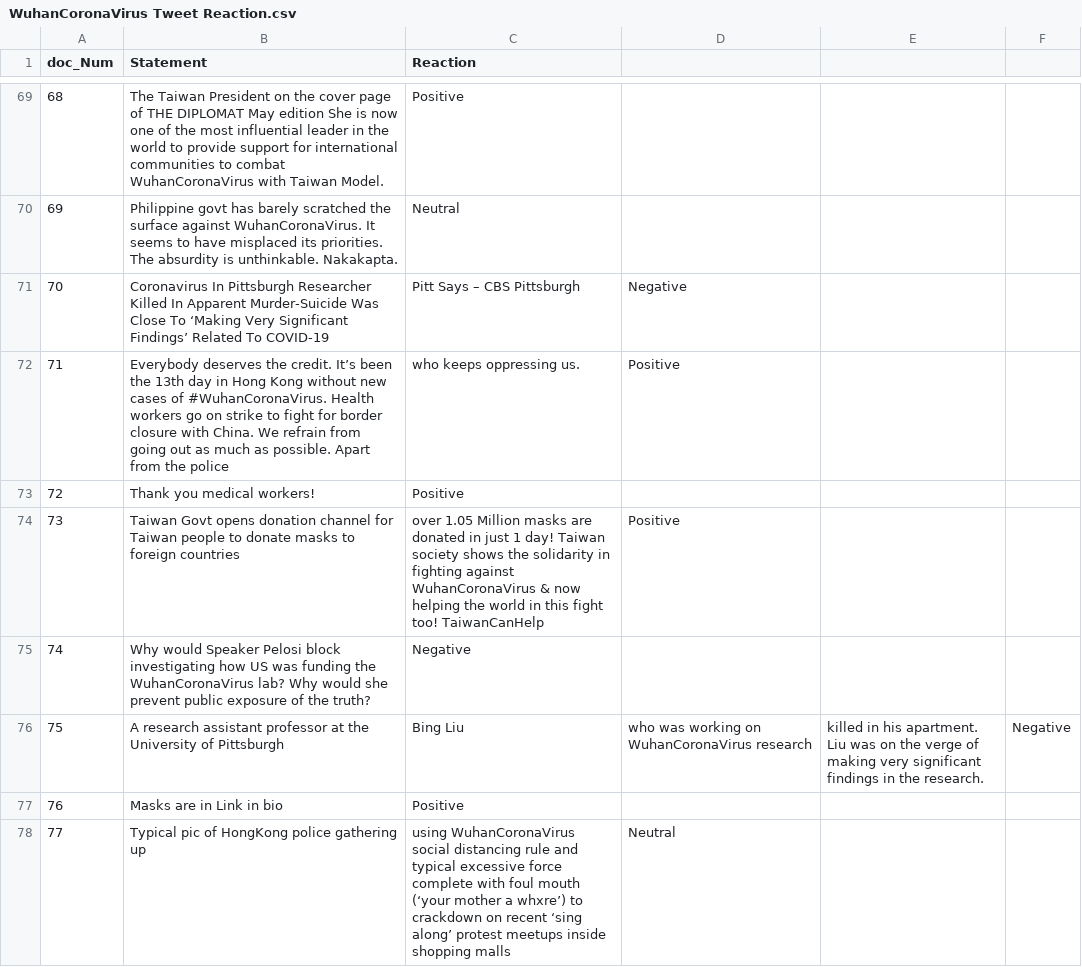
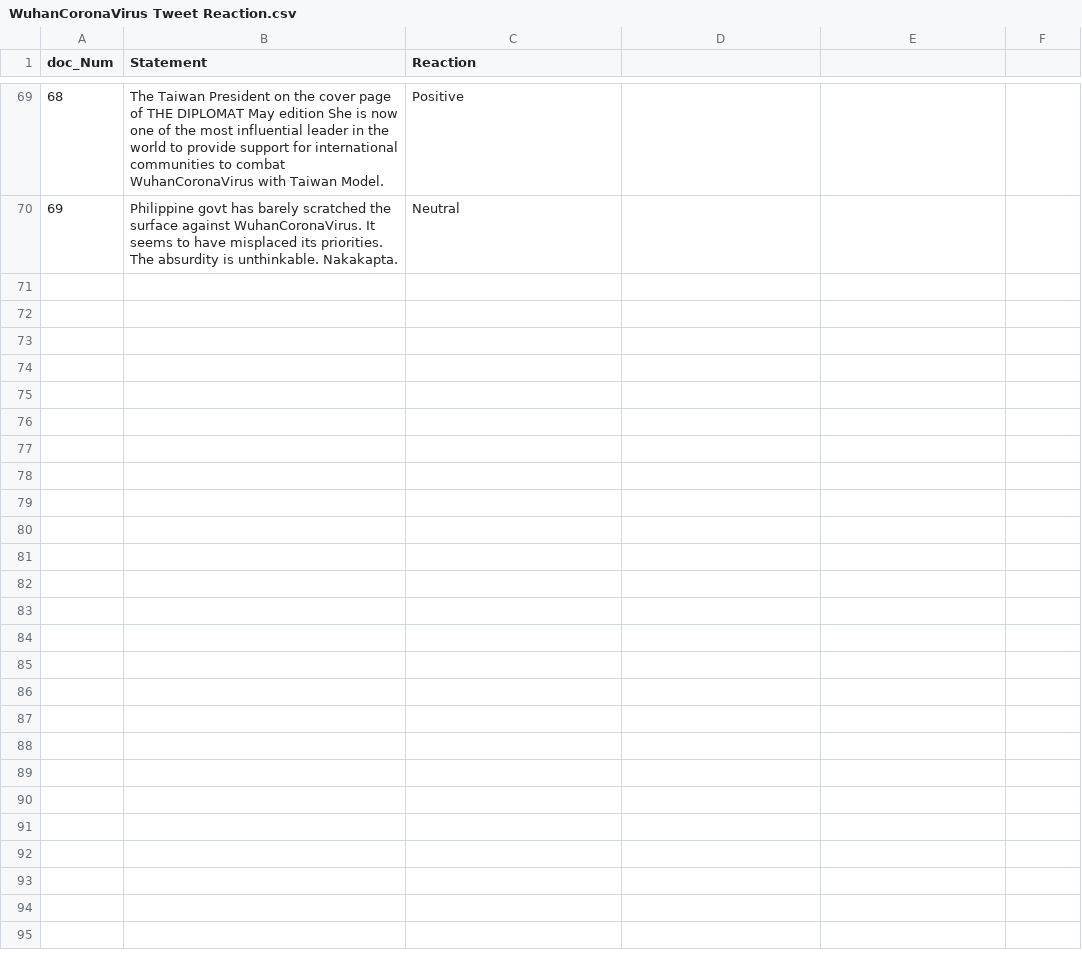
Before and after one commit to NikhithaKunati/INFO5731_Spring2020, a CSV file: WuhanCoronaVirus Tweet Reaction.csv, drawn as a sheet; only a part is shown, gaps mark what is left out; the diff names each change by its address in the sheet, - before the commit and + after, or states it on an @@ line.

Commit message:
Update WuhanCoronaVirus Tweet Reaction.csv

```diff
--- a/WuhanCoronaVirus Tweet Reaction.csv
+++ b/WuhanCoronaVirus Tweet Reaction.csv
-row 71: 70 | Coronavirus In Pittsburgh Researcher Killed In Apparent Murder-Suicide Was Close To ‘Making Very Significant Findings’ Related To COVID-19 | Pitt Says – CBS Pittsburgh | Negative
-row 72: 71 | Everybody deserves the credit. It’s been the 13th day in Hong Kong without new cases of #WuhanCoronaVirus. Health workers go on strike to fight for border closure with China. We refrain from going out as much as possible. Apart from the police | who keeps oppressing us. | Positive
-row 73: 72 | Thank you medical workers! | Positive
-row 74: 73 | Taiwan Govt opens donation channel for Taiwan people to donate masks to foreign countries | over 1.05 Million masks are donated in just 1 day! Taiwan society shows the solidarity in fighting against WuhanCoronaVirus & now helping the world in this fight too! TaiwanCanHelp | Positive
-row 75: 74 | Why would Speaker Pelosi block investigating how US was funding the WuhanCoronaVirus lab? Why would she prevent public exposure of the truth? | Negative
-row 76: 75 | A research assistant professor at the University of Pittsburgh | Bing Liu | who was working on WuhanCoronaVirus research | killed in his apartment. Liu was on the verge of making very significant findings in the research. | Negative
-row 77: 76 | Masks are in Link in bio | Positive
-row 78: 77 | Typical pic of HongKong police gathering up | using WuhanCoronaVirus social distancing rule and typical excessive force complete with foul mouth (‘your mother a whxre’) to crackdown on recent ‘sing along’ protest meetups inside shopping malls | Neutral
```
